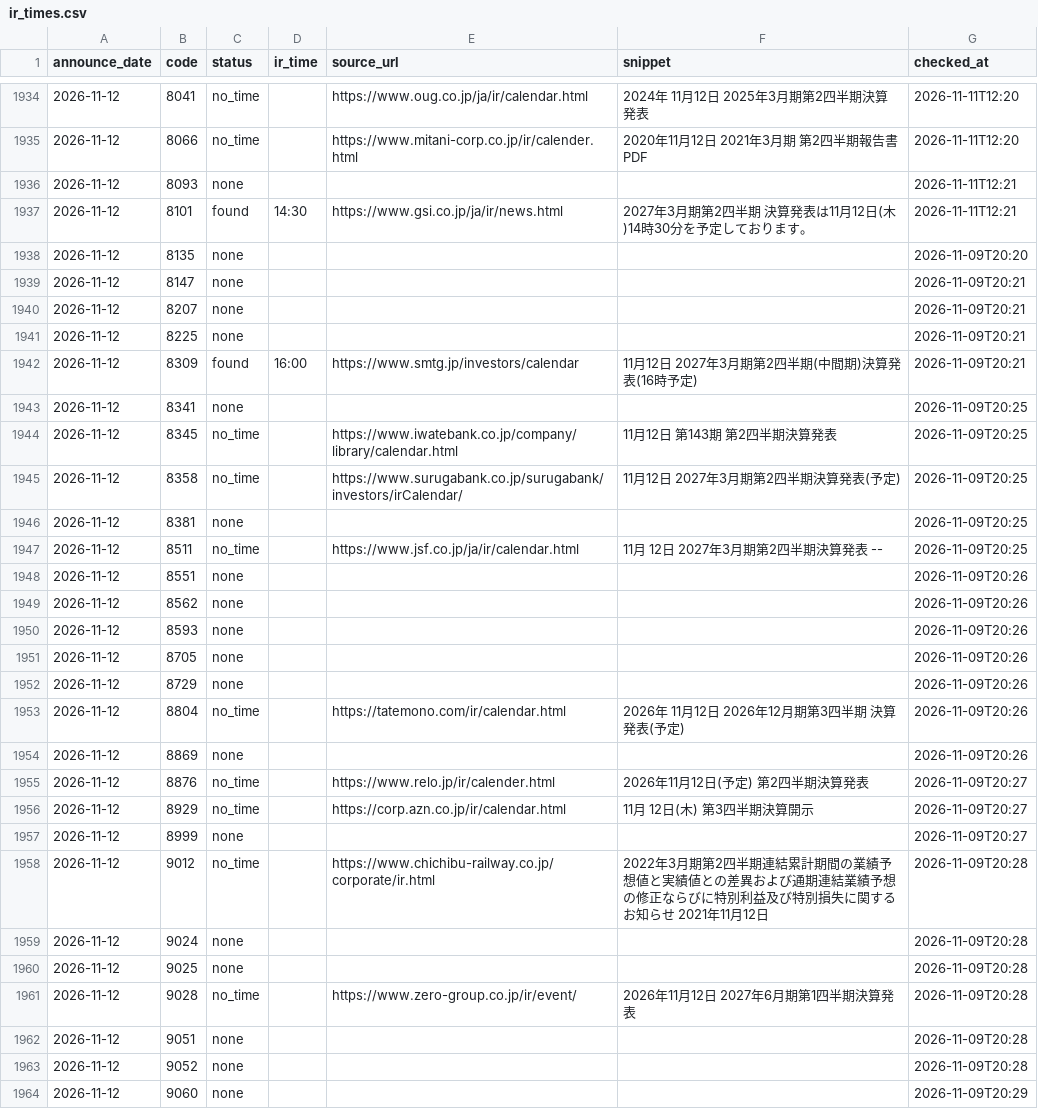
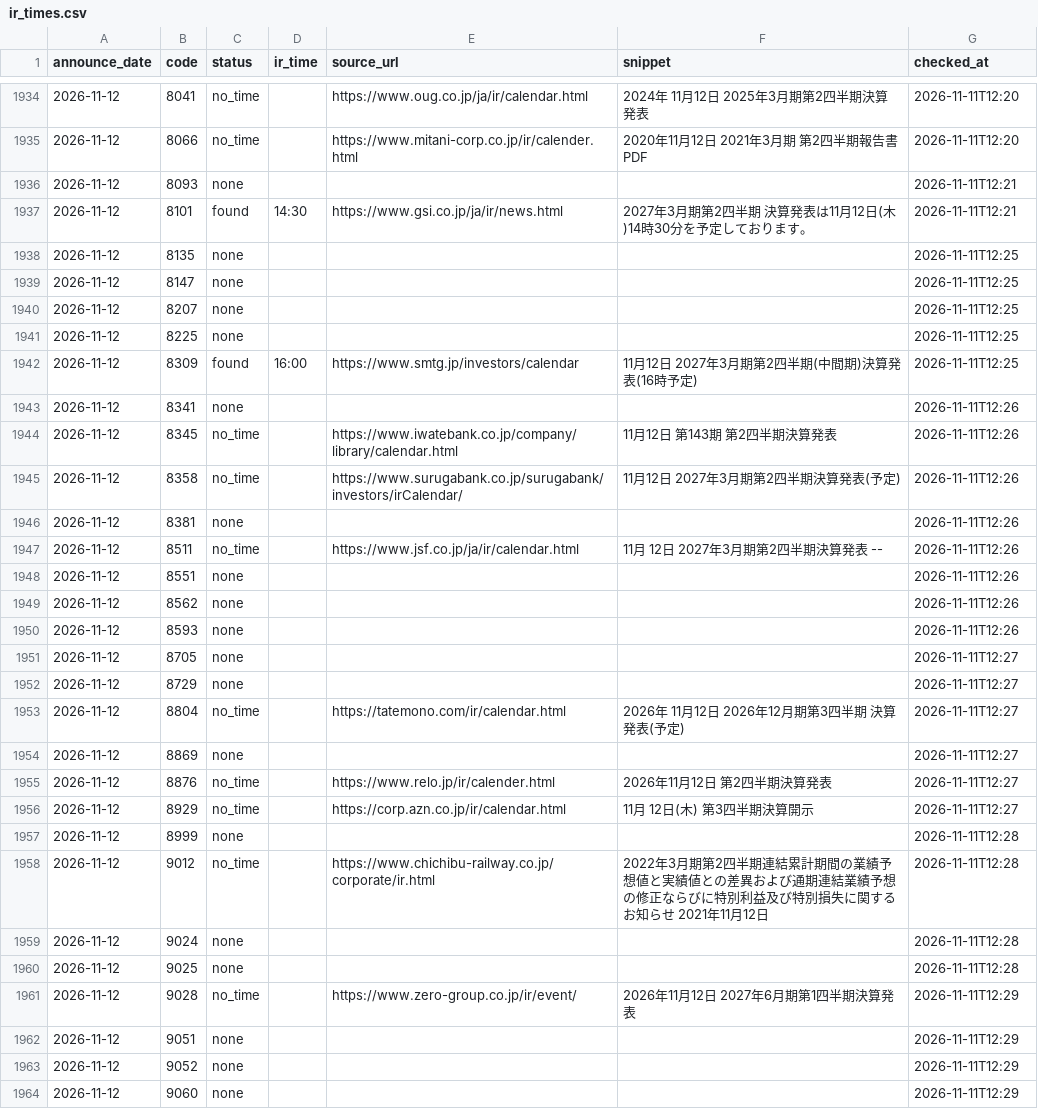
Before and after one commit to vix96343-source/kessan-hantei, a CSV file: data/ir_times.csv, drawn as a sheet; only a part is shown, gaps mark what is left out; the diff covers the shown part only; the diff names each change by its address in the sheet, - before the commit and + after, or states it on an @@ line.

Commit message:
data: 前の四半期のセグメント・受注・会社予想・発表時刻(IRBANK・各社IR)を補完(手元)

```diff
--- a/data/ir_times.csv
+++ b/data/ir_times.csv
-G1938 (checked_at): 2026-11-09T20:20
+G1938 (checked_at): 2026-11-11T12:25
-G1939:G1942 (checked_at): 2026-11-09T20:21
+G1939:G1942 (checked_at): 2026-11-11T12:25
-G1943:G1947 (checked_at): 2026-11-09T20:25
+G1943:G1947 (checked_at): 2026-11-11T12:26
-G1948:G1950 (checked_at): 2026-11-09T20:26
+G1948:G1950 (checked_at): 2026-11-11T12:26
-G1951:G1954 (checked_at): 2026-11-09T20:26
+G1951:G1954 (checked_at): 2026-11-11T12:27
-F1955 (snippet): 2026年11月12日(予定) 第2四半期決算発表
+F1955 (snippet): 2026年11月12日 第2四半期決算発表
-G1955:G1956 (checked_at): 2026-11-09T20:27
+G1955:G1956 (checked_at): 2026-11-11T12:27
-G1957 (checked_at): 2026-11-09T20:27
+G1957 (checked_at): 2026-11-11T12:28
-G1958:G1960 (checked_at): 2026-11-09T20:28
+G1958:G1960 (checked_at): 2026-11-11T12:28
-G1961:G1963 (checked_at): 2026-11-09T20:28
+G1961:G1963 (checked_at): 2026-11-11T12:29
-G1964 (checked_at): 2026-11-09T20:29
+G1964 (checked_at): 2026-11-11T12:29
```
Also changed, not shown: 14 edited cells elsewhere in this file, 2 other files.
